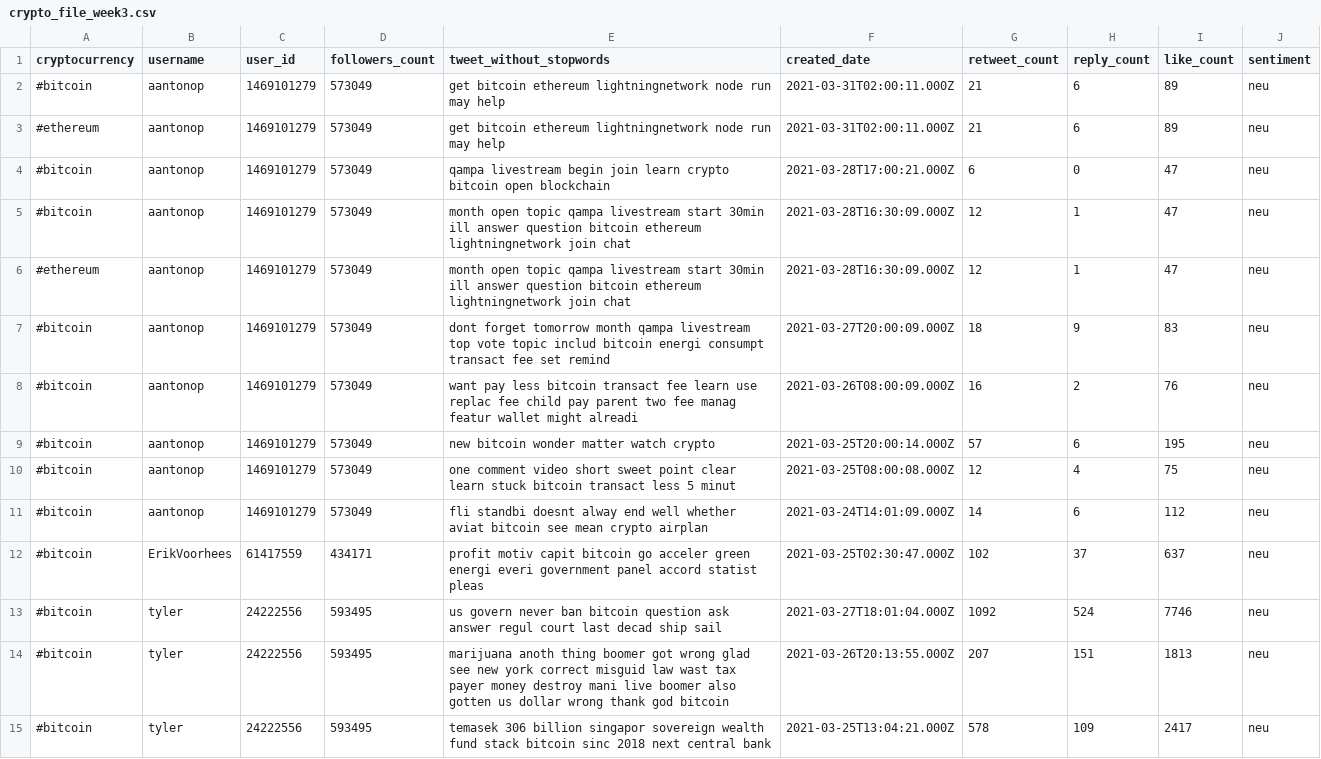
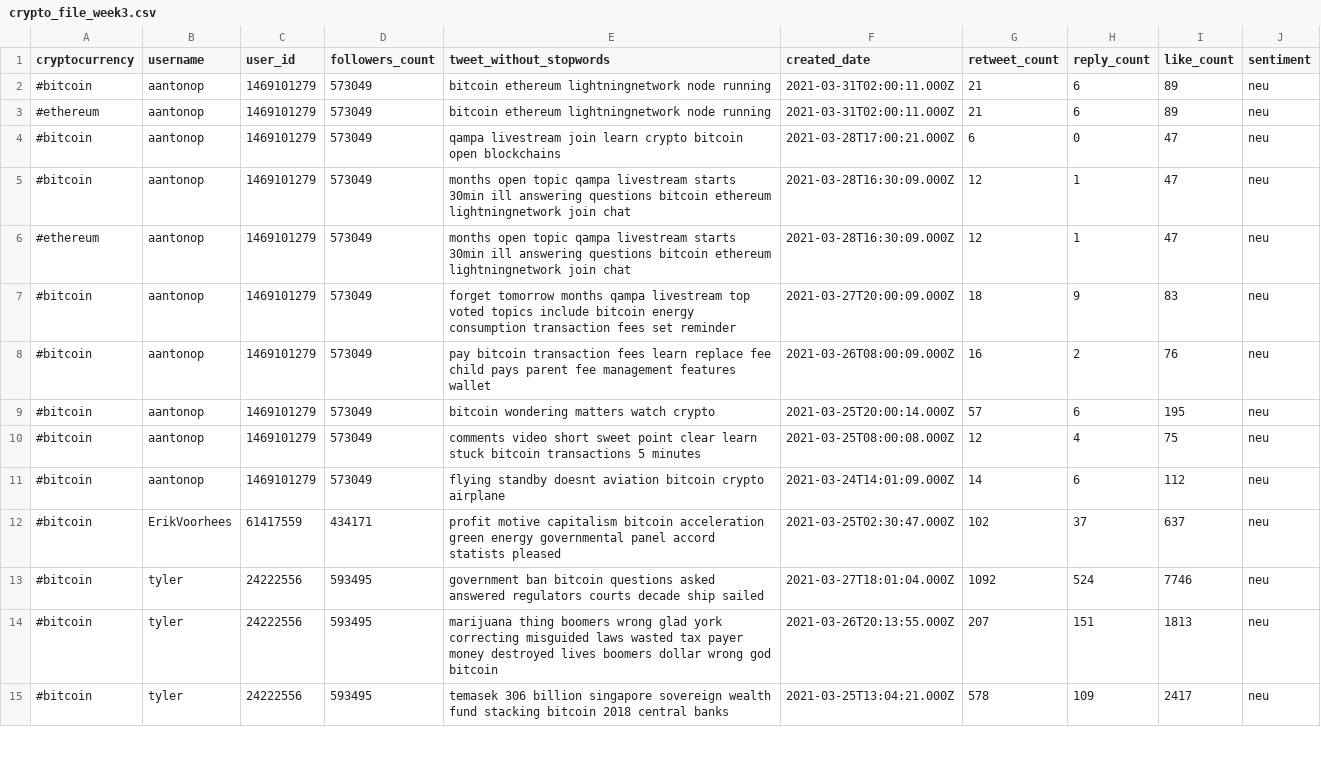
Before and after one commit to StativaCamelia/ARMS, a CSV file: clean_tweets_csv_files/crypto_file_week3.csv, drawn as a sheet; only a part is shown; the diff covers the shown part only.

```diff
--- a/clean_tweets_csv_files/crypto_file_week3.csv
+++ b/clean_tweets_csv_files/crypto_file_week3.csv
@@ -1,15 +1,15 @@
 cryptocurrency,username,user_id,followers_count,tweet_without_stopwords,created_date,retweet_count,reply_count,like_count,sentiment
-#bitcoin,aantonop,1469101279,573049,get bitcoin ethereum lightningnetwork node run may help,2021-03-31T02:00:11.000Z,21,6,89,neu
-#ethereum,aantonop,1469101279,573049,get bitcoin ethereum lightningnetwork node run may help,2021-03-31T02:00:11.000Z,21,6,89,neu
-#bitcoin,aantonop,1469101279,573049,qampa livestream begin join learn crypto bitcoin open blockchain,2021-03-28T17:00:21.000Z,6,0,47,neu
-#bitcoin,aantonop,1469101279,573049,month open topic qampa livestream start 30min ill answer question bitcoin ethereum lightningnetwork join chat,2021-03-28T16:30:09.000Z,12,1,47,neu
-#ethereum,aantonop,1469101279,573049,month open topic qampa livestream start 30min ill answer question bitcoin ethereum lightningnetwork join chat,2021-03-28T16:30:09.000Z,12,1,47,neu
-#bitcoin,aantonop,1469101279,573049,dont forget tomorrow month qampa livestream top vote topic includ bitcoin energi consumpt transact fee set remind,2021-03-27T20:00:09.000Z,18,9,83,neu
-#bitcoin,aantonop,1469101279,573049,want pay less bitcoin transact fee learn use replac fee child pay parent two fee manag featur wallet might alreadi,2021-03-26T08:00:09.000Z,16,2,76,neu
-#bitcoin,aantonop,1469101279,573049,new bitcoin wonder matter watch crypto,2021-03-25T20:00:14.000Z,57,6,195,neu
-#bitcoin,aantonop,1469101279,573049,one comment video short sweet point clear learn stuck bitcoin transact less 5 minut,2021-03-25T08:00:08.000Z,12,4,75,neu
-#bitcoin,aantonop,1469101279,573049,fli standbi doesnt alway end well whether aviat bitcoin see mean crypto airplan,2021-03-24T14:01:09.000Z,14,6,112,neu
-#bitcoin,ErikVoorhees,61417559,434171,profit motiv capit bitcoin go acceler green energi everi government panel accord statist pleas,2021-03-25T02:30:47.000Z,102,37,637,neu
-#bitcoin,tyler,24222556,593495,us govern never ban bitcoin question ask answer regul court last decad ship sail,2021-03-27T18:01:04.000Z,1092,524,7746,neu
-#bitcoin,tyler,24222556,593495,marijuana anoth thing boomer got wrong glad see new york correct misguid law wast tax payer money destroy mani live boomer also gotten us dollar wrong thank god bitcoin,2021-03-26T20:13:55.000Z,207,151,1813,neu
-#bitcoin,tyler,24222556,593495,temasek 306 billion singapor sovereign wealth fund stack bitcoin sinc 2018 next central bank,2021-03-25T13:04:21.000Z,578,109,2417,neu
+#bitcoin,aantonop,1469101279,573049,bitcoin ethereum lightningnetwork node running,2021-03-31T02:00:11.000Z,21,6,89,neu
+#ethereum,aantonop,1469101279,573049,bitcoin ethereum lightningnetwork node running,2021-03-31T02:00:11.000Z,21,6,89,neu
+#bitcoin,aantonop,1469101279,573049,qampa livestream join learn crypto bitcoin open blockchains,2021-03-28T17:00:21.000Z,6,0,47,neu
+#bitcoin,aantonop,1469101279,573049,months open topic qampa livestream starts 30min ill answering questions bitcoin ethereum lightningnetwork join chat,2021-03-28T16:30:09.000Z,12,1,47,neu
+#ethereum,aantonop,1469101279,573049,months open topic qampa livestream starts 30min ill answering questions bitcoin ethereum lightningnetwork join chat,2021-03-28T16:30:09.000Z,12,1,47,neu
+#bitcoin,aantonop,1469101279,573049,forget tomorrow months qampa livestream top voted topics include bitcoin energy consumption transaction fees set reminder,2021-03-27T20:00:09.000Z,18,9,83,neu
+#bitcoin,aantonop,1469101279,573049,pay bitcoin transaction fees learn replace fee child pays parent fee management features wallet,2021-03-26T08:00:09.000Z,16,2,76,neu
+#bitcoin,aantonop,1469101279,573049,bitcoin wondering matters watch crypto,2021-03-25T20:00:14.000Z,57,6,195,neu
+#bitcoin,aantonop,1469101279,573049,comments video short sweet point clear learn stuck bitcoin transactions 5 minutes,2021-03-25T08:00:08.000Z,12,4,75,neu
+#bitcoin,aantonop,1469101279,573049,flying standby doesnt aviation bitcoin crypto airplane,2021-03-24T14:01:09.000Z,14,6,112,neu
+#bitcoin,ErikVoorhees,61417559,434171,profit motive capitalism bitcoin acceleration green energy governmental panel accord statists pleased,2021-03-25T02:30:47.000Z,102,37,637,neu
+#bitcoin,tyler,24222556,593495,government ban bitcoin questions asked answered regulators courts decade ship sailed,2021-03-27T18:01:04.000Z,1092,524,7746,neu
+#bitcoin,tyler,24222556,593495,marijuana thing boomers wrong glad york correcting misguided laws wasted tax payer money destroyed lives boomers dollar wrong god bitcoin,2021-03-26T20:13:55.000Z,207,151,1813,neu
+#bitcoin,tyler,24222556,593495,temasek 306 billion singapore sovereign wealth fund stacking bitcoin 2018 central banks,2021-03-25T13:04:21.000Z,578,109,2417,neu
```
Also changed, not shown: 78 edited cells elsewhere in this file, clean_tweets_csv_files/crypto_file_week1.csv, clean_tweets_csv_files/crypto_file_week2.csv, 8 other files.
